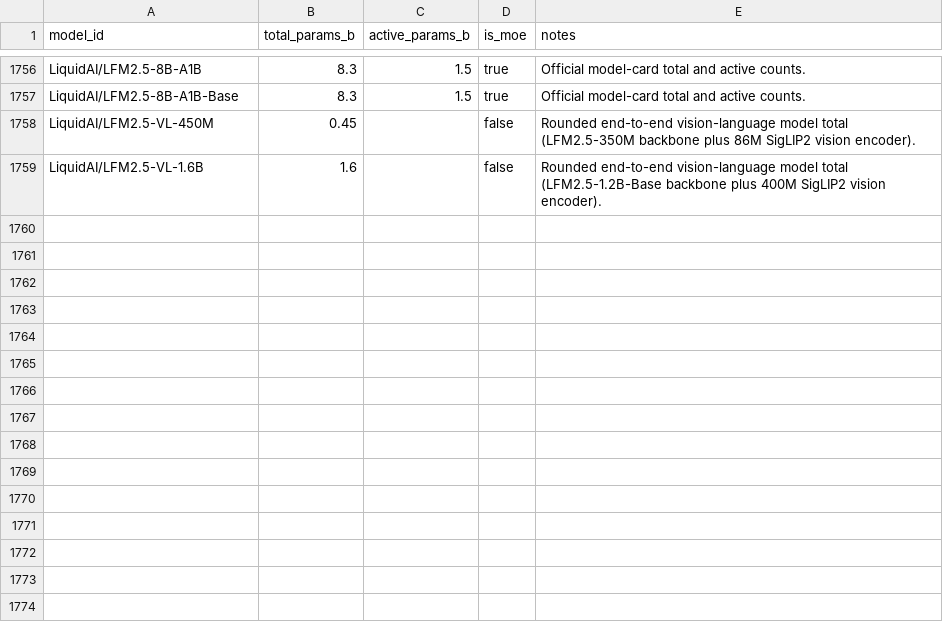
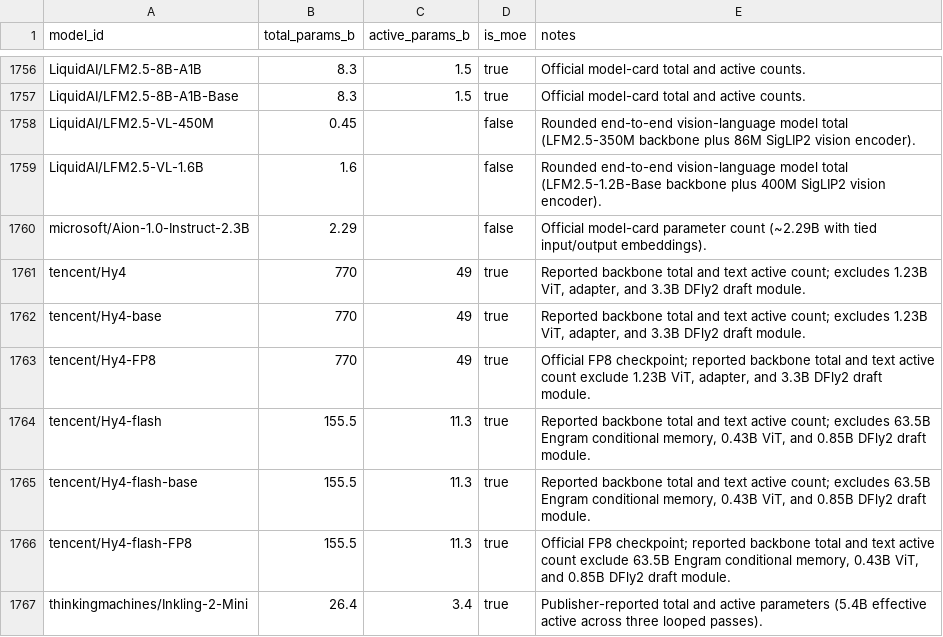
Before and after one commit to Interconnects-AI/tracked-models, a CSV file: metadata/model_parameters.csv, drawn as a sheet; only a part is shown, gaps mark what is left out; the diff names each change by its address in the sheet, - before the commit and + after, or states it on an @@ line.

Commit message:
Track approved PR #68 review models and add reviewed parameter metadata
- Add microsoft/Aion-1.0-Instruct-2.3B to models.csv (with ^Aion policy match)
- Add ATH-MaaS/OvisOCR3 (with ^OvisOCR\d policy match),
  microsoft/Mage-VL-Cowork, tencent/WePocketModel1.0-4B, and
  tencent/Youtu-Parsing-Omni to extra_models.csv
- Add official model-card parameter metadata for the 8 new models.csv rows:
  - https://huggingface.co/microsoft/Aion-1.0-Instruct-2.3B
  - https://huggingface.co/tencent/Hy4
  - https://huggingface.co/tencent/Hy4-base
  - https://huggingface.co/tencent/Hy4-FP8
  - https://huggingface.co/tencent/Hy4-flash
  - https://huggingface.co/tencent/Hy4-flash-base
  - https://huggingface.co/tencent/Hy4-flash-FP8
  - https://huggingface.co/thinkingmachines/Inkling-2-Mini

```diff
--- a/metadata/model_parameters.csv
+++ b/metadata/model_parameters.csv
+row 1760: microsoft/Aion-1.0-Instruct-2.3B | 2.29 |  | false | Official model-card parameter count (~2.29B with tied input/output embeddings).
+row 1761: tencent/Hy4 | 770 | 49 | true | Reported backbone total and text active count; excludes 1.23B ViT, adapter, and 3.3B DFly2 draft module.
+row 1762: tencent/Hy4-base | 770 | 49 | true | Reported backbone total and text active count; excludes 1.23B ViT, adapter, and 3.3B DFly2 draft module.
+row 1763: tencent/Hy4-FP8 | 770 | 49 | true | Official FP8 checkpoint; reported backbone total and text active count exclude 1.23B ViT, adapter, and 3.3B DFly2 draft module.
+row 1764: tencent/Hy4-flash | 155.5 | 11.3 | true | Reported backbone total and text active count; excludes 63.5B Engram conditional memory, 0.43B ViT, and 0.85B DFly2 draft module.
+row 1765: tencent/Hy4-flash-base | 155.5 | 11.3 | true | Reported backbone total and text active count; excludes 63.5B Engram conditional memory, 0.43B ViT, and 0.85B DFly2 draft module.
+row 1766: tencent/Hy4-flash-FP8 | 155.5 | 11.3 | true | Official FP8 checkpoint; reported backbone total and text active count exclude 63.5B Engram conditional memory, 0.43B ViT, and 0.85B DFly2 draft module.
+row 1767: thinkingmachines/Inkling-2-Mini | 26.4 | 3.4 | true | Publisher-reported total and active parameters (5.4B effective active across three looped passes).
```
Also changed, not shown: extra_models.csv, models.csv, 2 other files.
